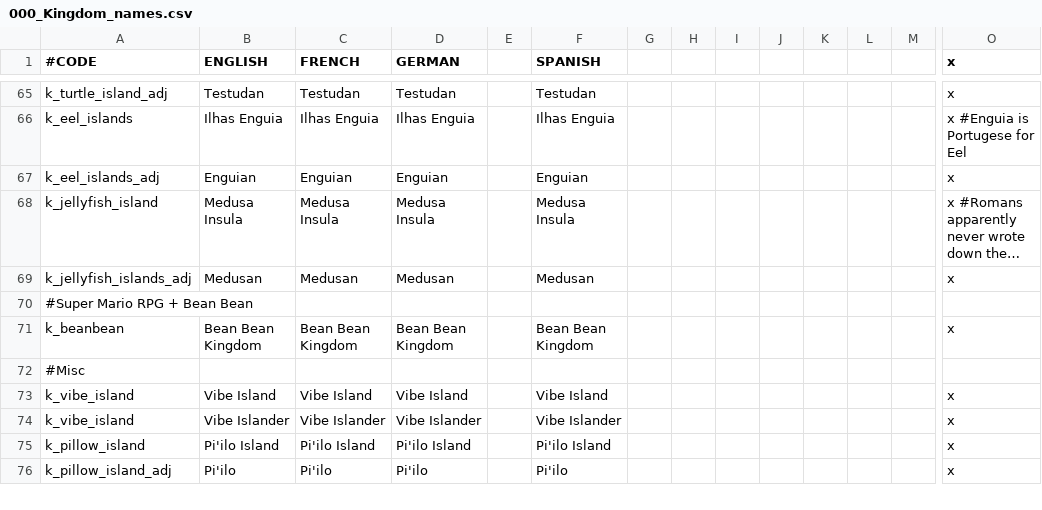
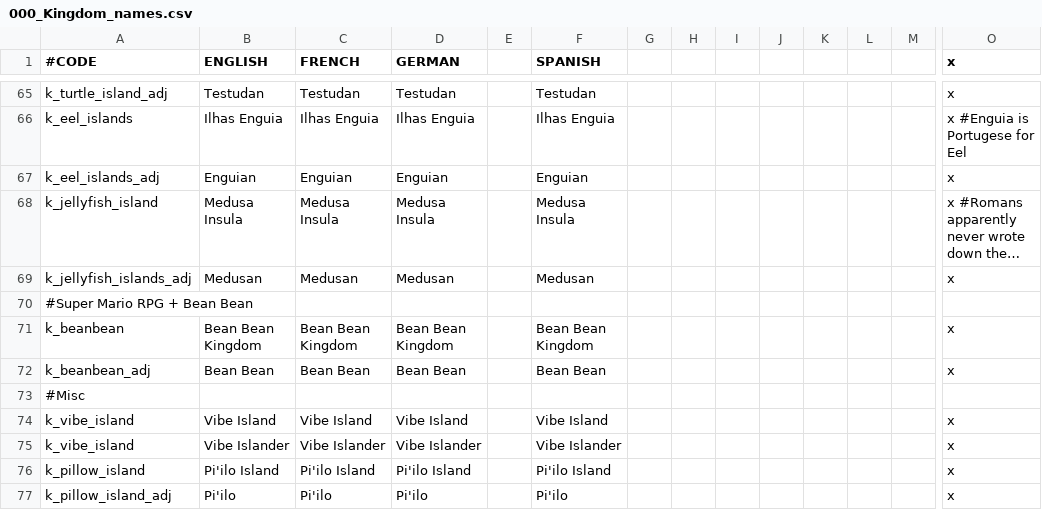
Before and after one commit to TurtleShroom/Super_Mario_Mod, a CSV file: AL-TSP-MARIO/localisation/000_Kingdom_names.csv, drawn as a sheet; only a part is shown, gaps mark what is left out; long unchanged cells end in …; rows hold the shown columns only; the diff names each change by its address in the sheet, - before the commit and + after, or states it on an @@ line.

Commit message:
Forgot to do k_beabean_adj

```diff
--- a/AL-TSP-MARIO/localisation/000_Kingdom_names.csv
+++ b/AL-TSP-MARIO/localisation/000_Kingdom_names.csv
+row 72: k_beanbean_adj | Bean Bean | Bean Bean | Bean Bean |  | Bean Bean |  |  |  |  |  |  |  | x
```
